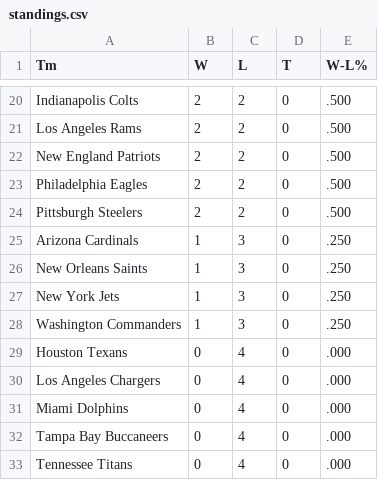
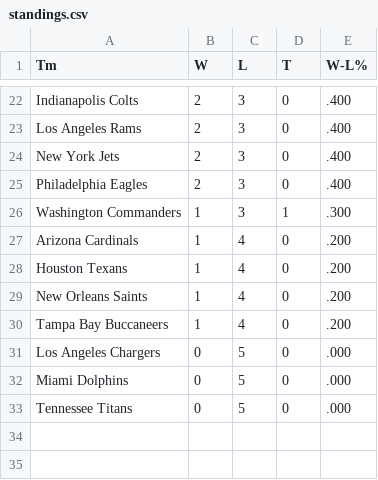
Before and after one commit to whansen2/nfl-score-predictor, a CSV file: nfl_predictor/data/standings.csv, drawn as a sheet; only a part is shown, gaps mark what is left out; removed rows and columns are numbered as before the commit, all else as after; the diff covers the shown part only; the diff names each change by its address in the sheet, - before the commit and + after, or states it on an @@ line.

```diff
--- a/nfl_predictor/data/standings.csv
+++ b/nfl_predictor/data/standings.csv
-C22:C23 (L): 2
+C22:C23 (L): 3
-E22:E23 (W-L%): .500
+E22:E23 (W-L%): .400
-row 22: New England Patriots | 2 | 2 | 0 | .500
-row 23: Philadelphia Eagles | 2 | 2 | 0 | .500
-row 24: Pittsburgh Steelers | 2 | 2 | 0 | .500
-row 25: Arizona Cardinals | 1 | 3 | 0 | .250
-row 26: New Orleans Saints | 1 | 3 | 0 | .250
-B24 (W): 1
+B24 (W): 2
-E24 (W-L%): .250
+E24 (W-L%): .400
+row 25: Philadelphia Eagles | 2 | 3 | 0 | .400
-D26 (T): 0
+D26 (T): 1
-E26 (W-L%): .250
+E26 (W-L%): .300
+row 27: Arizona Cardinals | 1 | 4 | 0 | .200
-B28 (W): 0
+B28 (W): 1
-E28 (W-L%): .000
+E28 (W-L%): .200
+row 29: New Orleans Saints | 1 | 4 | 0 | .200
+row 30: Tampa Bay Buccaneers | 1 | 4 | 0 | .200
-C31:C32 (L): 4
+C31:C32 (L): 5
-row 32: Tampa Bay Buccaneers | 0 | 4 | 0 | .000
-C33 (L): 4
+C33 (L): 5
```
Also changed, not shown: 11 added rows, 9 removed rows and 14 edited cells elsewhere in this file, nfl_predictor/data/nfl_injuries.csv, nfl_predictor/data/past_results.csv, 7 other files.
